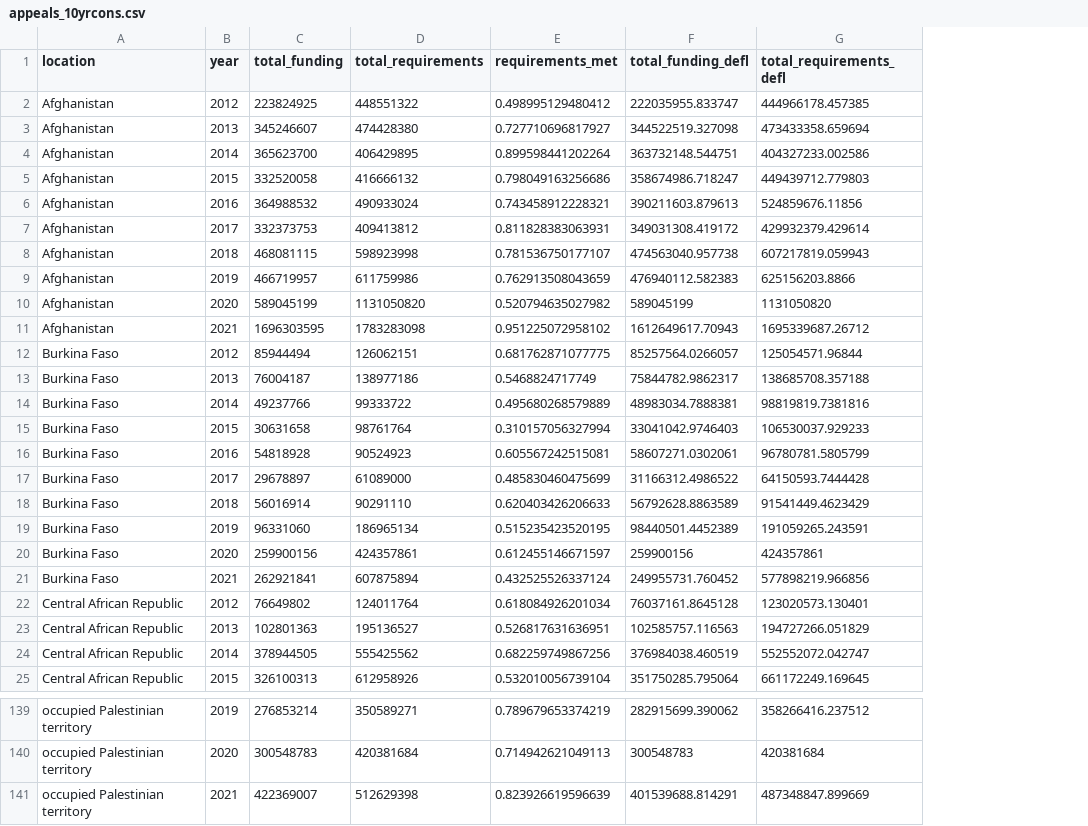
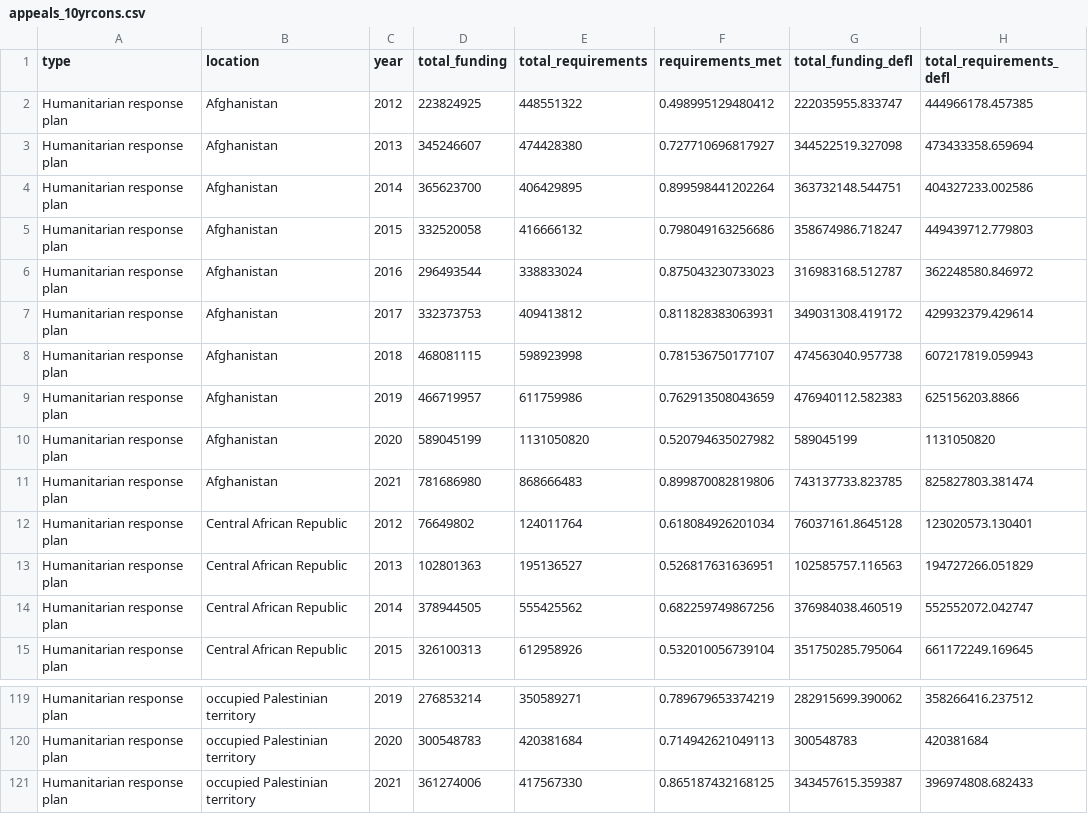
Before and after one commit to devinit/sohs, a CSV file: Appeal requirements/Fig 1.8-1.9/appeals_10yrcons.csv, drawn as a sheet; only a part is shown, gaps mark what is left out; removed rows and columns are numbered as before the commit, all else as after; the diff covers the shown part only; the diff names each change by its address in the sheet, - before the commit and + after, or states it on an @@ line.

```diff
--- a/Appeal requirements/Fig 1.8-1.9/appeals_10yrcons.csv
+++ b/Appeal requirements/Fig 1.8-1.9/appeals_10yrcons.csv
+column A (type), rows 2-5: all Humanitarian response plan; rows 7-10: all Humanitarian response plan; rows 12-15: all Humanitarian response plan; rows 119-120: Humanitarian response plan | Humanitarian response plan
-row 6: Afghanistan | 2016 | 364988532 | 490933024 | 0.743458912228321 | 390211603.879613 | 524859676.11856
+row 6: Humanitarian response plan | Afghanistan | 2016 | 296493544 | 338833024 | 0.875043230733023 | 316983168.512787 | 362248580.846972
-row 11: Afghanistan | 2021 | 1696303595 | 1783283098 | 0.951225072958102 | 1612649617.70943 | 1695339687.26712
-row 12: Burkina Faso | 2012 | 85944494 | 126062151 | 0.681762871077775 | 85257564.0266057 | 125054571.96844
-row 13: Burkina Faso | 2013 | 76004187 | 138977186 | 0.5468824717749 | 75844782.9862317 | 138685708.357188
-row 14: Burkina Faso | 2014 | 49237766 | 99333722 | 0.495680268579889 | 48983034.7888381 | 98819819.7381816
-row 15: Burkina Faso | 2015 | 30631658 | 98761764 | 0.310157056327994 | 33041042.9746403 | 106530037.929233
-row 16: Burkina Faso | 2016 | 54818928 | 90524923 | 0.605567242515081 | 58607271.0302061 | 96780781.5805799
-row 17: Burkina Faso | 2017 | 29678897 | 61089000 | 0.485830460475699 | 31166312.4986522 | 64150593.7444428
-row 18: Burkina Faso | 2018 | 56016914 | 90291110 | 0.620403426206633 | 56792628.8863589 | 91541449.4623429
-row 19: Burkina Faso | 2019 | 96331060 | 186965134 | 0.515235423520195 | 98440501.4452389 | 191059265.243591
-row 20: Burkina Faso | 2020 | 259900156 | 424357861 | 0.612455146671597 | 259900156 | 424357861
-row 21: Burkina Faso | 2021 | 262921841 | 607875894 | 0.432525526337124 | 249955731.760452 | 577898219.966856
+row 11: Humanitarian response plan | Afghanistan | 2021 | 781686980 | 868666483 | 0.899870082819806 | 743137733.823785 | 825827803.381474
-row 141: occupied Palestinian territory | 2021 | 422369007 | 512629398 | 0.823926619596639 | 401539688.814291 | 487348847.899669
+row 121: Humanitarian response plan | occupied Palestinian territory | 2021 | 361274006 | 417567330 | 0.865187432168125 | 343457615.359387 | 396974808.682433
```
Also changed, not shown: 10 removed rows and 6 edited cells elsewhere in this file, Appeal requirements/Fig 1.4/output_appeal_clusters_agg.csv, 10 other files.
